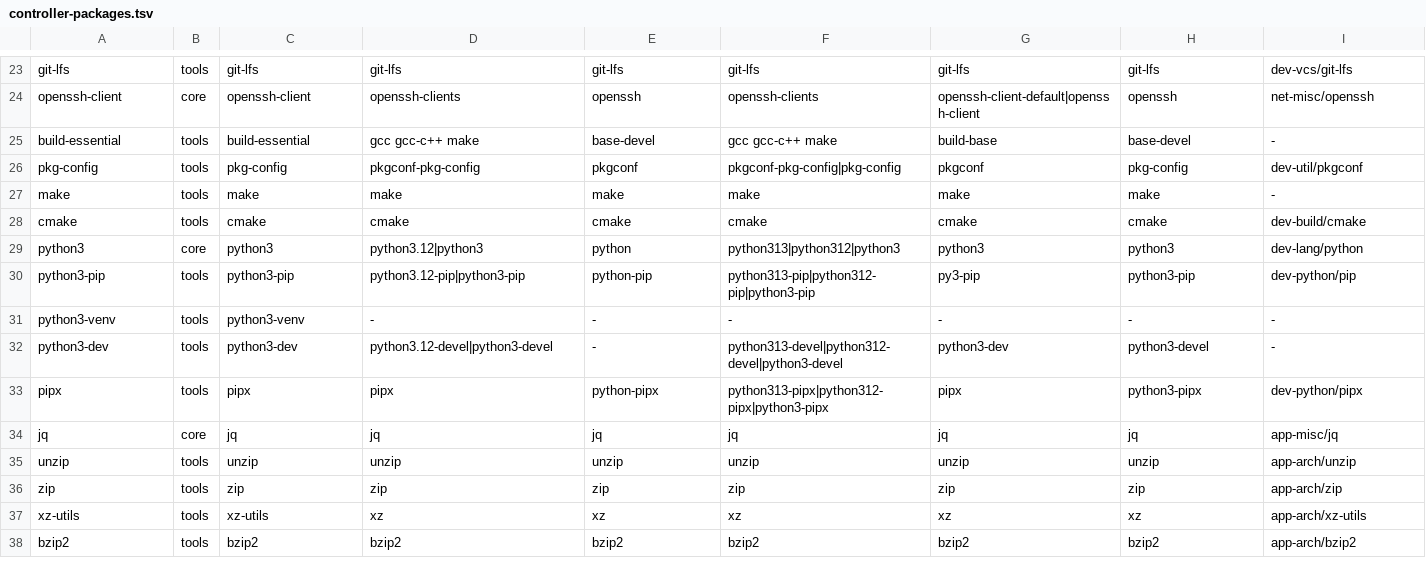
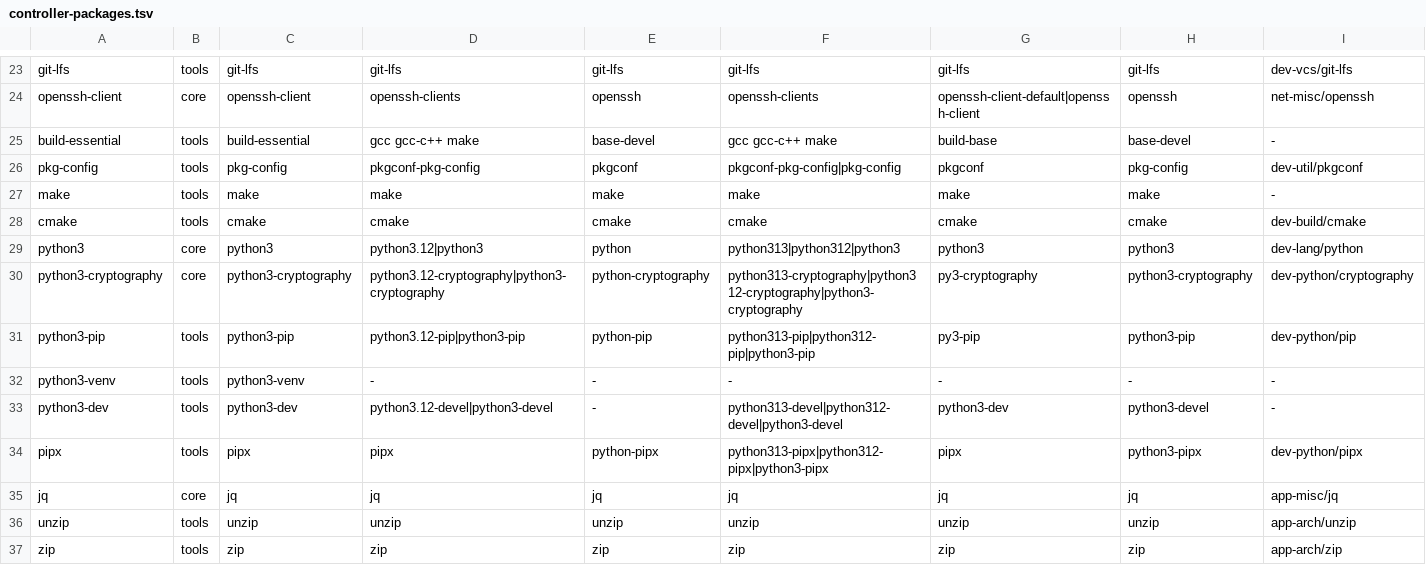
Before and after one commit to aquilaelabs/builderbot, a TSV file: config/controller-packages.tsv, drawn as a sheet; only a part is shown, gaps mark what is left out; the shorter side is filled out with more unchanged rows; the diff names each change by its address in the sheet, - before the commit and + after, or states it on an @@ line.

```diff
--- a/config/controller-packages.tsv
+++ b/config/controller-packages.tsv
+row 30: python3-cryptography | core | python3-cryptography | python3.12-cryptography|python3-cryptography | python-cryptography | python313-cryptography|python312-cryptography|python3-cryptography | py3-cryptography | python3-cryptography | dev-python/cryptography
```
Also changed, not shown: 27 other files.
